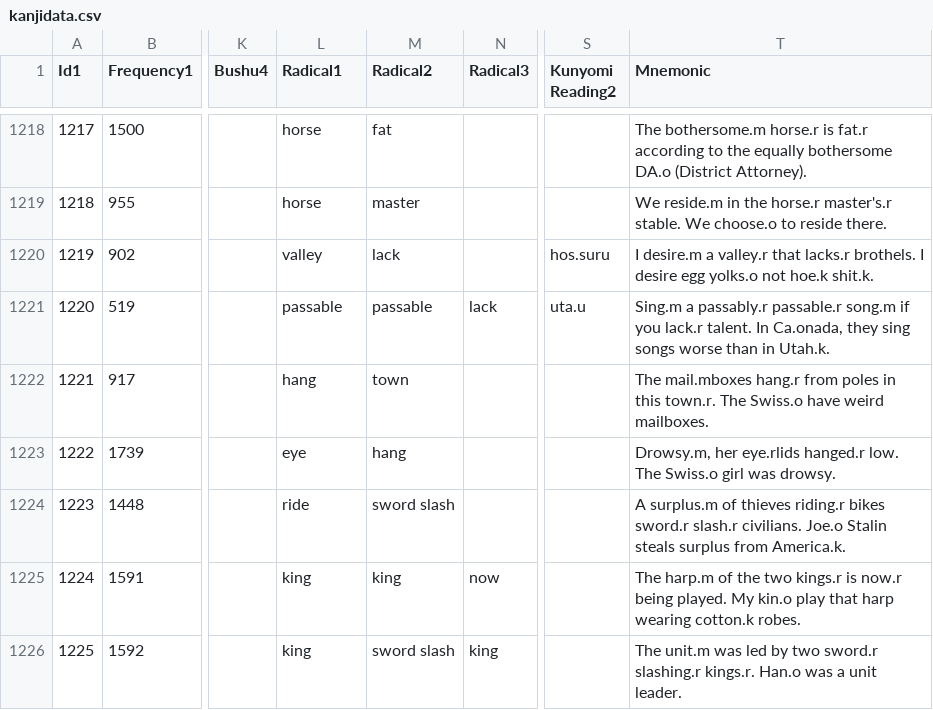
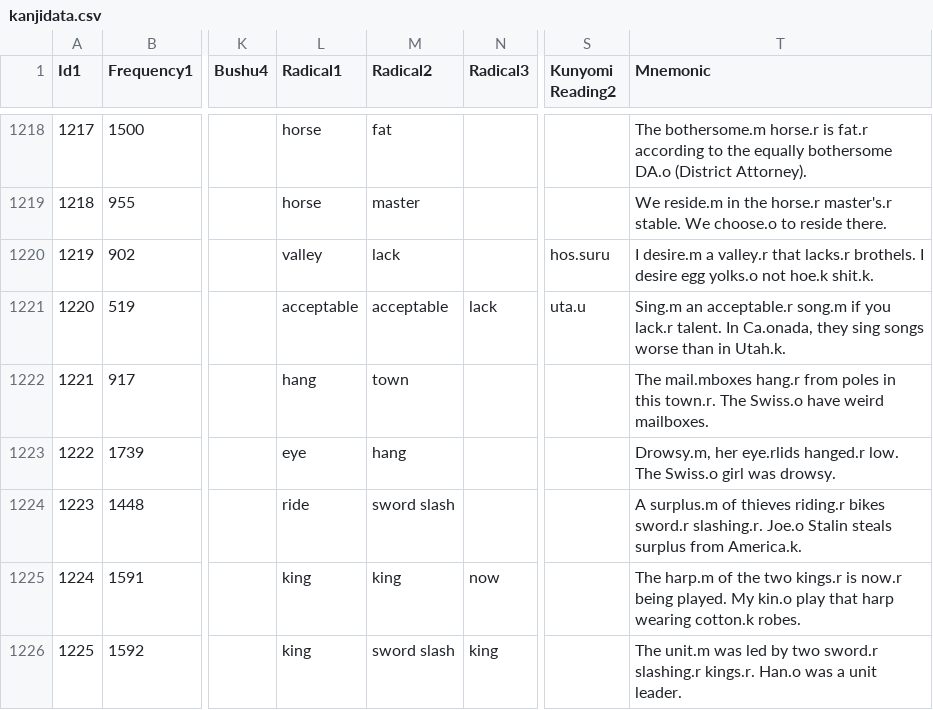
Before and after one commit to acrainier1/microblog, a CSV file: db_tools/kanjidata.csv, drawn as a sheet; only a part is shown, gaps mark what is left out; the diff covers the shown part only; the diff names each change by its address in the sheet, - before the commit and + after, or states it on an @@ line.

```diff
--- a/db_tools/kanjidata.csv
+++ b/db_tools/kanjidata.csv
-L1221 (Radical1): passable
+L1221 (Radical1): acceptable
-M1221 (Radical2): passable
+M1221 (Radical2): acceptable
-T1221 (Mnemonic): Sing.m a passably.r passable.r song.m if…
+T1221 (Mnemonic): Sing.m an acceptable.r song.m if…
-T1224 (Mnemonic): …bikes sword.r slash.r civilians. Joe.o Stalin…
+T1224 (Mnemonic): …bikes sword.r slashing.r. Joe.o Stalin…
```
Also changed, not shown: 34 edited cells elsewhere in this file, 1 other file.
